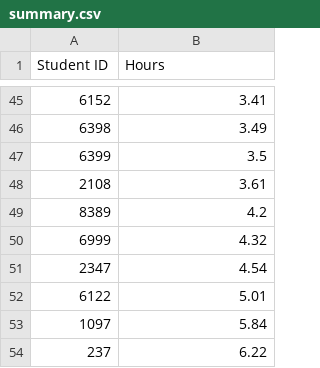
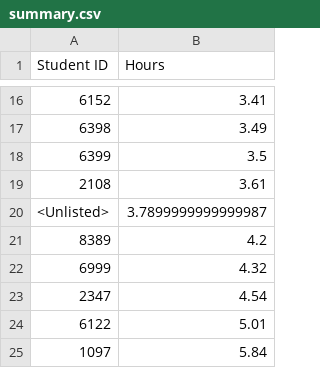
Before and after one commit to Team3128/attendance-data, a CSV file: summary.csv, drawn as a sheet; only a part is shown, gaps mark what is left out; the shorter side is filled out with more unchanged rows; the diff covers the shown part only.

```diff
--- a/summary.csv
+++ b/summary.csv
@@ -48,2 +19,3 @@ Student ID,Hours
 2108,3.61
+<Unlisted>,3.7899999999999987
 8389,4.2
```
Also changed, not shown: 29 removed rows elsewhere in this file, buildseason.csv.
